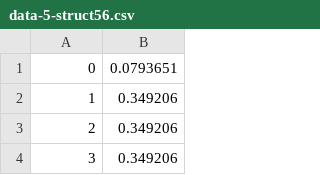
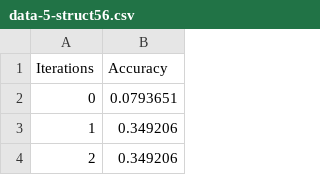
Before and after one commit to praveendareddy21/CSCI-580-AI-traffic_Sign_Identification_project_3, a CSV file: training-results/data-5-struct56.csv, drawn as a sheet; only a part is shown; the shorter side is filled out with more unchanged rows.

```diff
--- a/training-results/data-5-struct56.csv
+++ b/training-results/data-5-struct56.csv
@@ -1 +1,2 @@
+Iterations,Accuracy
 0,0.0793651
```
Also changed, not shown: training-results/data-5-struct56b.csv, 8 other files.
